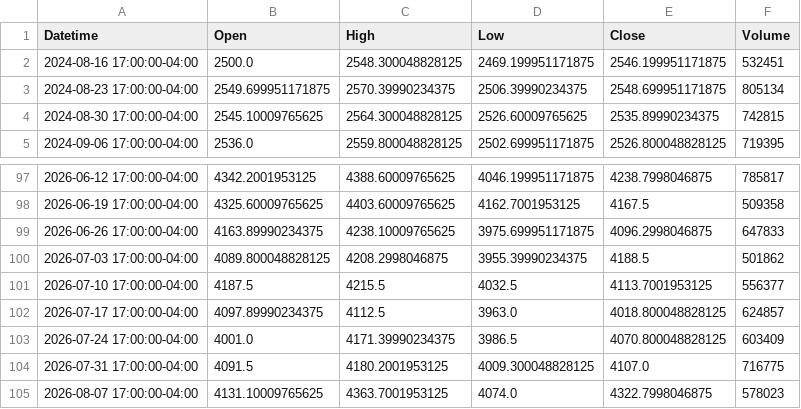
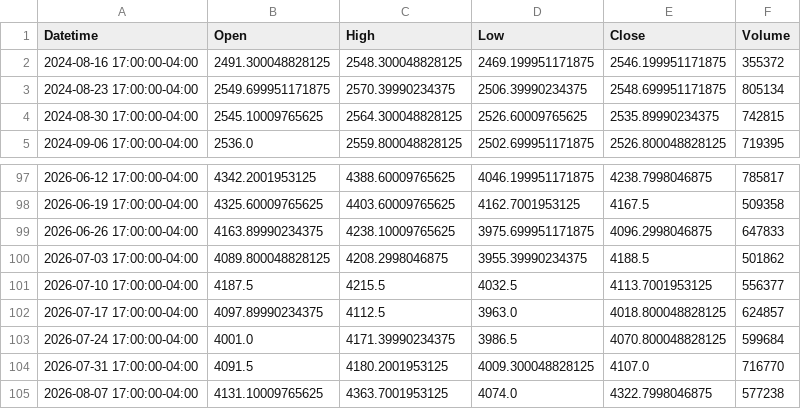
Before and after one commit to GrandTopG/QuantLab-by-Claude, a CSV file: data/XAUUSD_w_2024_2026.csv, drawn as a sheet; only a part is shown, gaps mark what is left out.

```diff
--- a/data/XAUUSD_w_2024_2026.csv
+++ b/data/XAUUSD_w_2024_2026.csv
@@ -1,3 +1,3 @@
 Datetime,Open,High,Low,Close,Volume
-2024-08-16 17:00:00-04:00,2500.0,2548.300048828125,2469.199951171875,2546.199951171875,532451
+2024-08-16 17:00:00-04:00,2491.300048828125,2548.300048828125,2469.199951171875,2546.199951171875,355372
 2024-08-23 17:00:00-04:00,2549.699951171875,2570.39990234375,2506.39990234375,2548.699951171875,805134
@@ -102,4 +102,4 @@ Datetime,Open,High,Low,Close,Volume
 2026-07-17 17:00:00-04:00,4097.89990234375,4112.5,3963.0,4018.800048828125,624857
-2026-07-24 17:00:00-04:00,4001.0,4171.39990234375,3986.5,4070.800048828125,603409
-2026-07-31 17:00:00-04:00,4091.5,4180.2001953125,4009.300048828125,4107.0,716775
-2026-08-07 17:00:00-04:00,4131.10009765625,4363.7001953125,4074.0,4322.7998046875,578023
+2026-07-24 17:00:00-04:00,4001.0,4171.39990234375,3986.5,4070.800048828125,599684
+2026-07-31 17:00:00-04:00,4091.5,4180.2001953125,4009.300048828125,4107.0,716770
+2026-08-07 17:00:00-04:00,4131.10009765625,4363.7001953125,4074.0,4322.7998046875,577238
```
Also changed, not shown: 4 other files.
